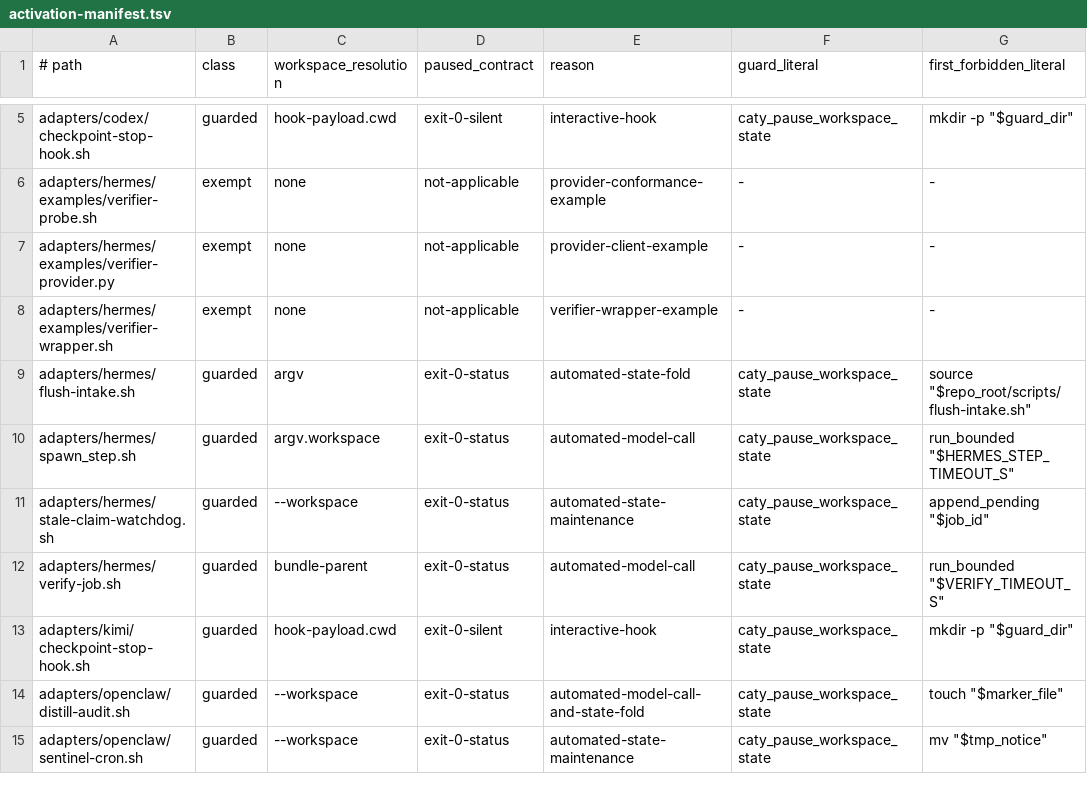
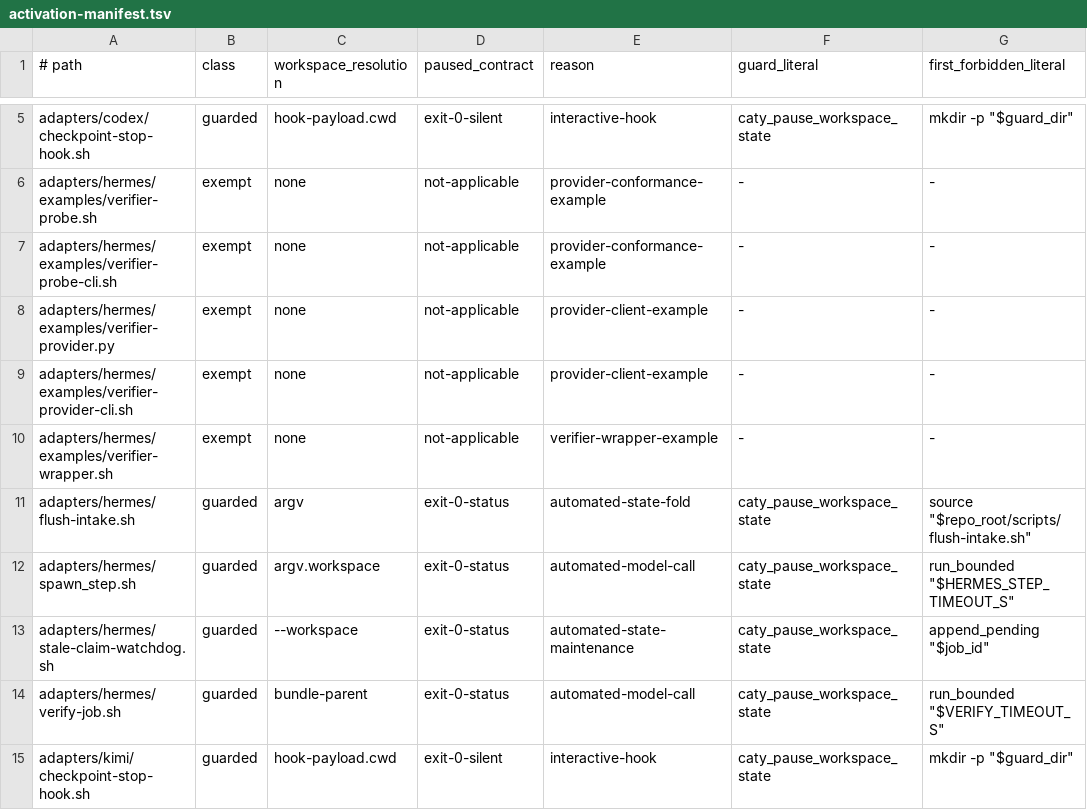
Before and after one commit to caty-ai/caty-agent-harness, a TSV file: scripts/activation-manifest.tsv, drawn as a sheet; only a part is shown, gaps mark what is left out; the shorter side is filled out with more unchanged rows; the diff names each change by its address in the sheet, - before the commit and + after, or states it on an @@ line.

```diff
--- a/scripts/activation-manifest.tsv
+++ b/scripts/activation-manifest.tsv
+row 7: adapters/hermes/examples/verifier-probe-cli.sh | exempt | none | not-applicable | provider-conformance-example | - | -
+row 9: adapters/hermes/examples/verifier-provider-cli.sh | exempt | none | not-applicable | provider-client-example | - | -
```
Also changed, not shown: 4 other files.
